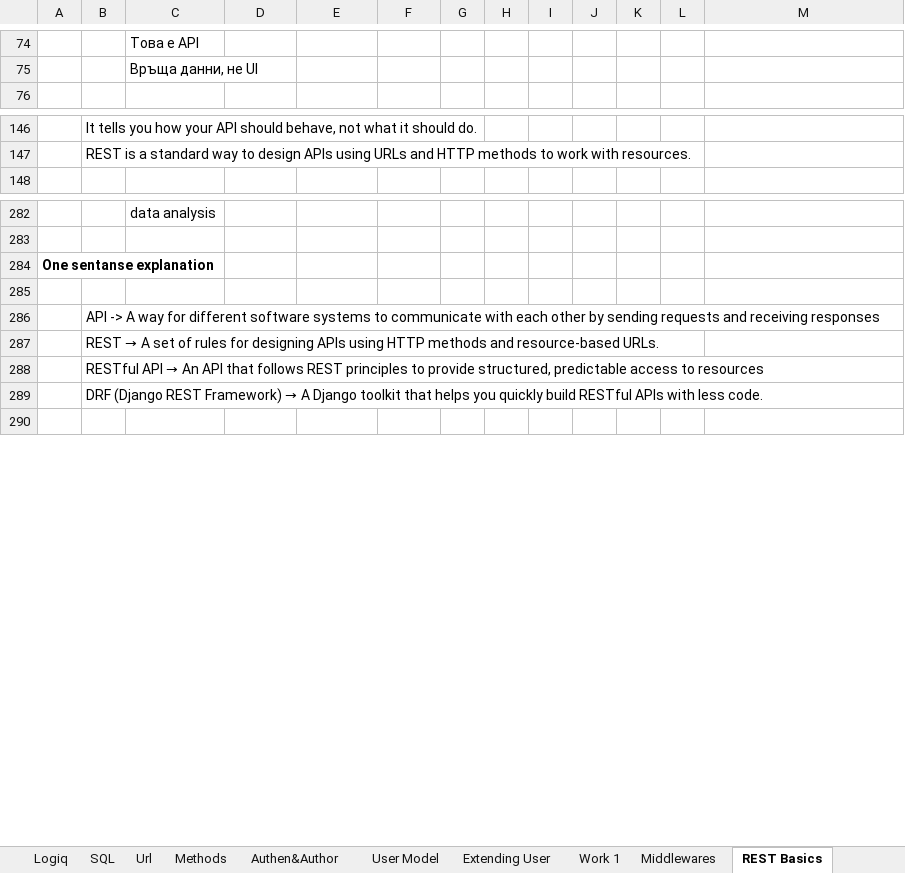
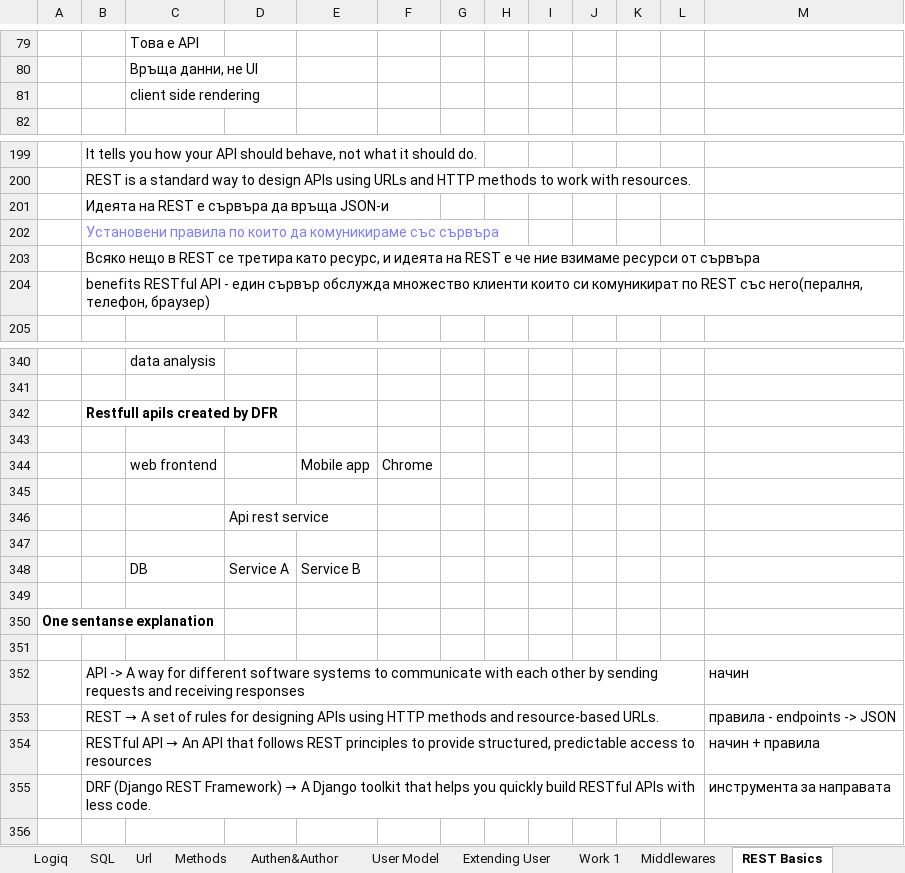
Before and after one commit to Vasil-S-Vasilev/git_test, an Excel workbook: Django 01.03.25.xlsx, sheet REST Basics, drawn as a sheet; only a part is shown, gaps mark what is left out; values as stored, in another font and other column widths than the file's, no borders; charts and pictures not drawn; addresses are those after the commit; the diff covers the shown part only; the diff names each change by its address in the sheet, - before the commit and + after, or states it on an @@ line.

```diff
--- a/Django 01.03.25.xlsx (sheet REST Basics)
+++ b/Django 01.03.25.xlsx (sheet REST Basics)
+row 81:  |  | client side rendering
+row 201:  | Идеята на REST е сървъра да връща JSON-и
+row 202:  | Установени правила по които да комуникираме със сървъра
+row 203:  | Всяко нещо в REST се третира като ресурс, и идеята на REST е че ние взимаме ресурси от сървъра
+row 204:  | benefits RESTful API - един сървър обслужда множество клиенти които си комуникират по REST със него(пералня, телефон, браузер)
+row 342:  | Restfull apils created by DFR
+row 343: (empty)
+row 344:  |  | web frontend |  | Mobile app | Chrome
+row 345: (empty)
+row 346:  |  |  | Api rest service
+row 347: (empty)
+row 348:  |  | DB | Service A | Service B
+row 349: (empty)
-M352: (empty)
+M352: начин
-M353: (empty)
+M353: правила - endpoints -> JSON
-M354: (empty)
+M354: начин + правила
-M355: (empty)
+M355: инструмента за направата
```
Also changed, not shown: 185 added rows elsewhere in this sheet, charts or pictures, Python 28.02.25.xlsx, 17 other files.
